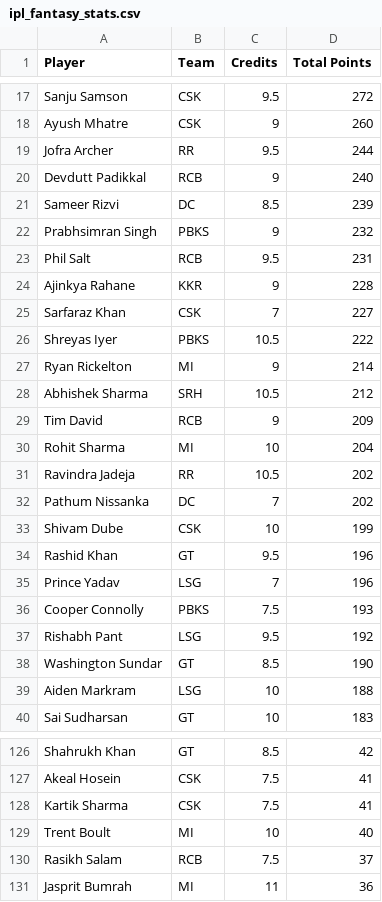
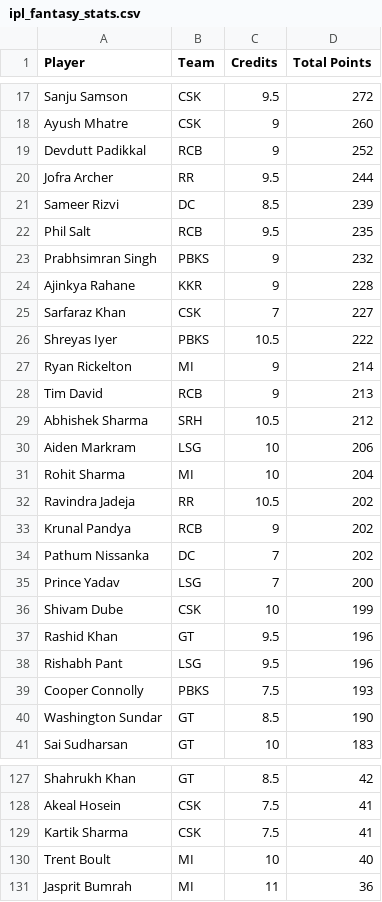
Before and after one commit to Malyala-Meghamsh/ipl-fantasy-league, a CSV file: ipl_fantasy_stats.csv, drawn as a sheet; only a part is shown, gaps mark what is left out; the diff covers the shown part only.

```diff
--- a/ipl_fantasy_stats.csv
+++ b/ipl_fantasy_stats.csv
@@ -18,7 +18,7 @@ Sanju Samson,CSK,9.5,272
 Ayush Mhatre,CSK,9,260
+Devdutt Padikkal,RCB,9,252
 Jofra Archer,RR,9.5,244
-Devdutt Padikkal,RCB,9,240
 Sameer Rizvi,DC,8.5,239
+Phil Salt,RCB,9.5,235
 Prabhsimran Singh,PBKS,9,232
-Phil Salt,RCB,9.5,231
 Ajinkya Rahane,KKR,9,228
@@ -27,14 +27,15 @@ Shreyas Iyer,PBKS,10.5,222
 Ryan Rickelton,MI,9,214
+Tim David,RCB,9,213
 Abhishek Sharma,SRH,10.5,212
-Tim David,RCB,9,209
+Aiden Markram,LSG,10,206
 Rohit Sharma,MI,10,204
 Ravindra Jadeja,RR,10.5,202
+Krunal Pandya,RCB,9,202
 Pathum Nissanka,DC,7,202
+Prince Yadav,LSG,7,200
 Shivam Dube,CSK,10,199
 Rashid Khan,GT,9.5,196
-Prince Yadav,LSG,7,196
+Rishabh Pant,LSG,9.5,196
 Cooper Connolly,PBKS,7.5,193
-Rishabh Pant,LSG,9.5,192
 Washington Sundar,GT,8.5,190
-Aiden Markram,LSG,10,188
 Sai Sudharsan,GT,10,183
@@ -129,3 +130,2 @@ Kartik Sharma,CSK,7.5,41
 Trent Boult,MI,10,40
-Rasikh Salam,RCB,7.5,37
 Jasprit Bumrah,MI,11,36
```
Also changed, not shown: 14 added rows, 13 removed rows, 23 moved rows and 5 edited cells elsewhere in this file, ipl_fantasy_stats_2026-04-15.csv, ranking_history.csv, 2 other files.
